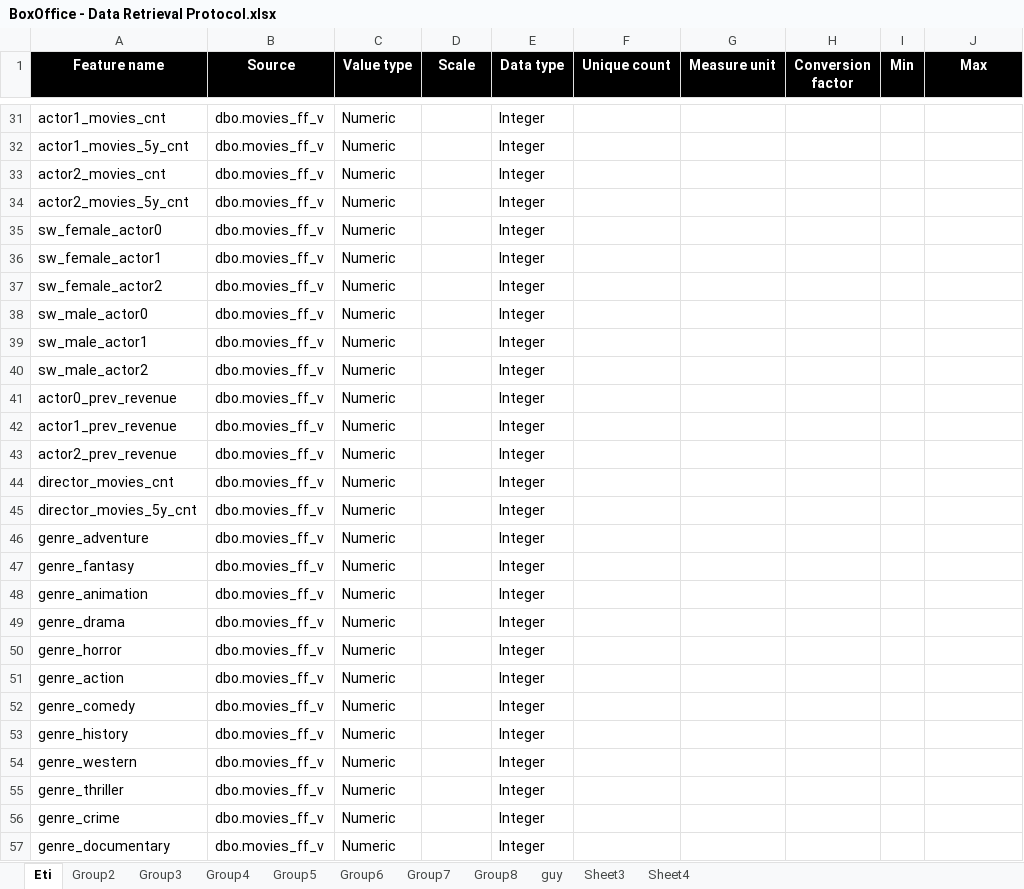
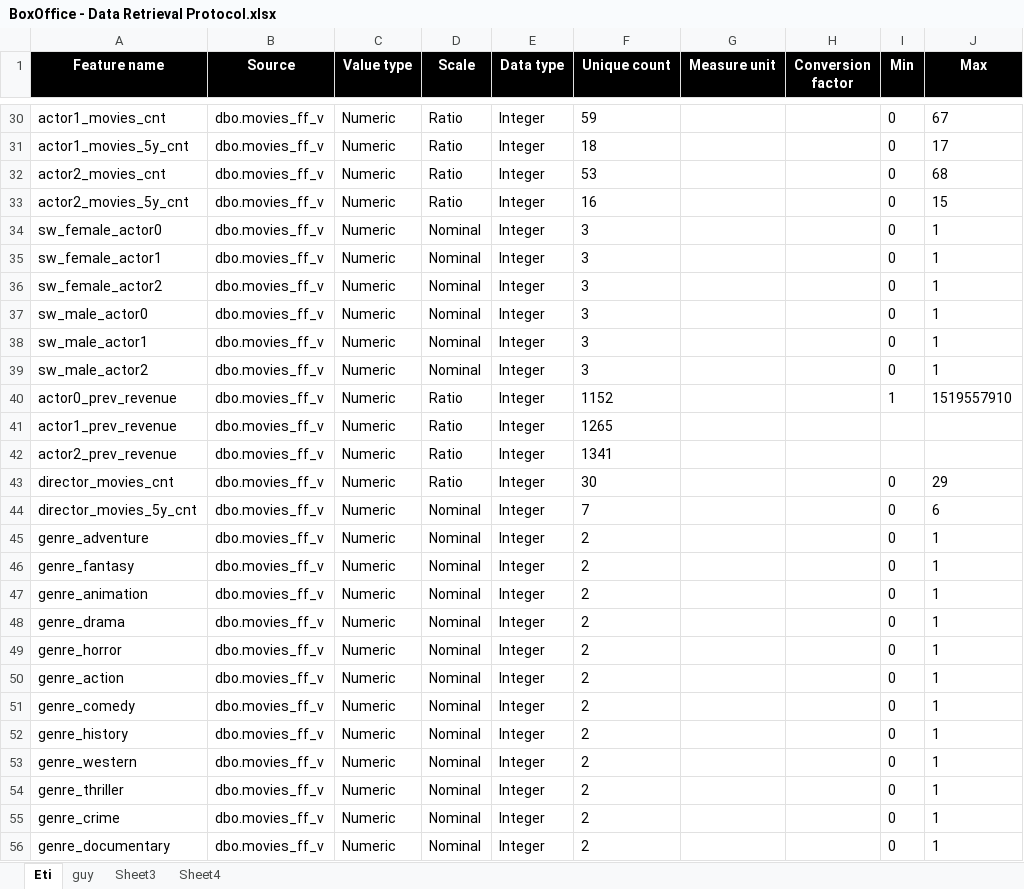
Before and after one commit to EtiMayer/DataScience, an Excel workbook: stats/BoxOffice - Data Retrieval Protocol.xlsx, sheet Eti, drawn as a sheet; only a part is shown, gaps mark what is left out; values as stored, in another font and other column widths than the file's, no borders; addresses are those after the commit; the diff covers the shown part only; the diff names each change by its address in the sheet, - before the commit and + after, or states it on an @@ line.

```diff
--- a/stats/BoxOffice - Data Retrieval Protocol.xlsx (sheet Eti)
+++ b/stats/BoxOffice - Data Retrieval Protocol.xlsx (sheet Eti)
-sheet tab: Group2
-sheet tab: Group3
-sheet tab: Group4
-sheet tab: Group5
-sheet tab: Group6
-sheet tab: Group7
-sheet tab: Group8
-D30:D33 (Scale): (empty)
+D30:D33 (Scale): Ratio
-F30 (Unique count): (empty)
+F30 (Unique count): 59
-I30:I39 (Min): (empty)
+I30:I39 (Min): 0
-J30 (Max): (empty)
+J30 (Max): 67
-F31 (Unique count): (empty)
+F31 (Unique count): 18
-J31 (Max): (empty)
+J31 (Max): 17
-F32 (Unique count): (empty)
+F32 (Unique count): 53
-J32 (Max): (empty)
+J32 (Max): 68
-F33 (Unique count): (empty)
+F33 (Unique count): 16
-J33 (Max): (empty)
+J33 (Max): 15
-D34:D39 (Scale): (empty)
+D34:D39 (Scale): Nominal
-F34:F39 (Unique count): (empty)
+F34:F39 (Unique count): 3
-J34:J39 (Max): (empty)
+J34:J39 (Max): 1
-D40:D43 (Scale): (empty)
+D40:D43 (Scale): Ratio
-F40 (Unique count): (empty)
+F40 (Unique count): 1152
-I40 (Min): (empty)
+I40 (Min): 1
-J40 (Max): (empty)
+J40 (Max): 1519557910
-F41 (Unique count): (empty)
+F41 (Unique count): 1265
-F42 (Unique count): (empty)
+F42 (Unique count): 1341
-F43 (Unique count): (empty)
+F43 (Unique count): 30
-I43:I56 (Min): (empty)
+I43:I56 (Min): 0
-J43 (Max): (empty)
+J43 (Max): 29
-D44:D56 (Scale): (empty)
+D44:D56 (Scale): Nominal
-F44 (Unique count): (empty)
+F44 (Unique count): 7
-J44 (Max): (empty)
+J44 (Max): 6
-F45:F56 (Unique count): (empty)
+F45:F56 (Unique count): 2
-J45:J56 (Max): (empty)
+J45:J56 (Max): 1
```
Also changed, not shown: 3 added rows, 4 removed rows and 208 edited cells elsewhere in this sheet, 3 other files.
